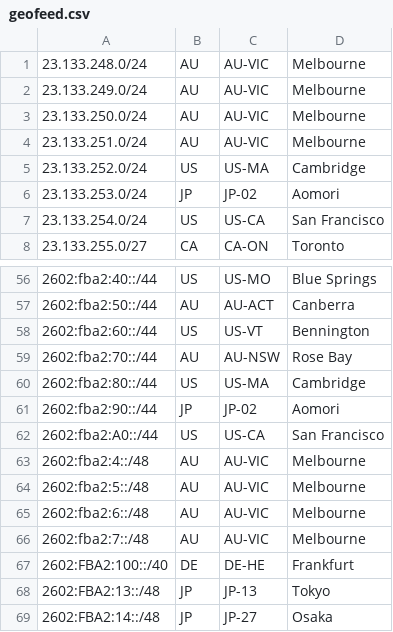
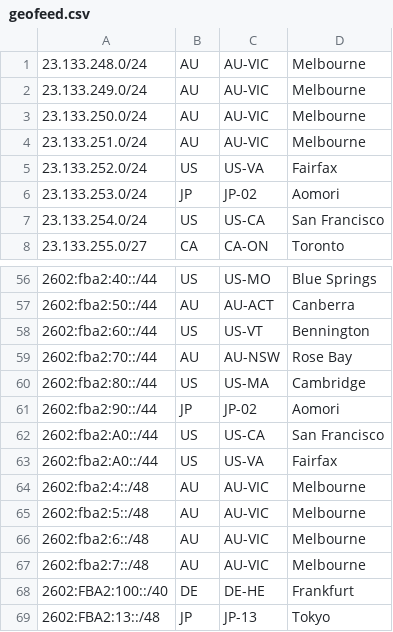
Before and after one commit to Chromatic-Garden-Sites/beakonet, a CSV file: netinfo/geofeed.csv, drawn as a sheet; only a part is shown, gaps mark what is left out; the shorter side is filled out with more unchanged rows.

Commit message:
add VA ranges

```diff
--- a/netinfo/geofeed.csv
+++ b/netinfo/geofeed.csv
@@ -4,3 +4,3 @@
 23.133.251.0/24,AU,AU-VIC,Melbourne,
-23.133.252.0/24,US,US-MA,Cambridge,
+23.133.252.0/24,US,US-VA,Fairfax,
 23.133.253.0/24,JP,JP-02,Aomori,
@@ -62,2 +62,3 @@
 2602:fba2:A0::/44,US,US-CA,San Francisco,
+2602:fba2:A0::/44,US,US-VA,Fairfax,
 2602:fba2:4::/48,AU,AU-VIC,Melbourne,
```
